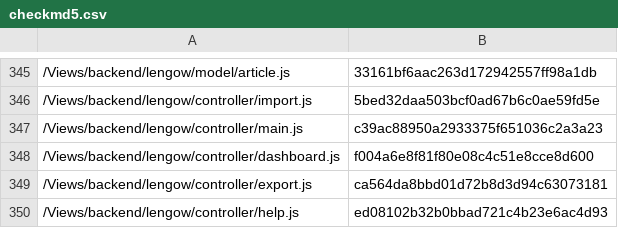
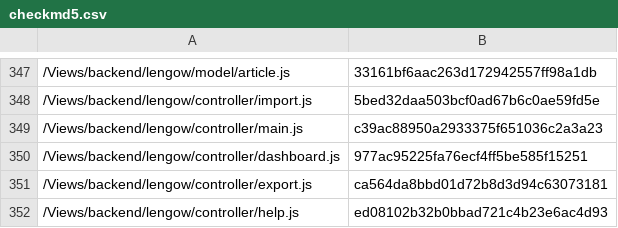
Before and after one commit to lengow/plugin-shopware, a CSV file: Toolbox/checkmd5.csv, drawn as a sheet; only a part is shown, gaps mark what is left out; the diff covers the shown part only.

```diff
--- a/Toolbox/checkmd5.csv
+++ b/Toolbox/checkmd5.csv
@@ -347,3 +349,3 @@
 /Views/backend/lengow/controller/main.js|c39ac88950a2933375f651036c2a3a23
-/Views/backend/lengow/controller/dashboard.js|f004a6e8f81f80e08c4c51e8cce8d600
+/Views/backend/lengow/controller/dashboard.js|977ac95225fa76ecf4ff5be585f15251
 /Views/backend/lengow/controller/export.js|ca564da8bbd01d72b8d3d94c63073181
```
Also changed, not shown: 3 added rows and 14 edited cells elsewhere in this file, 22 other files.
